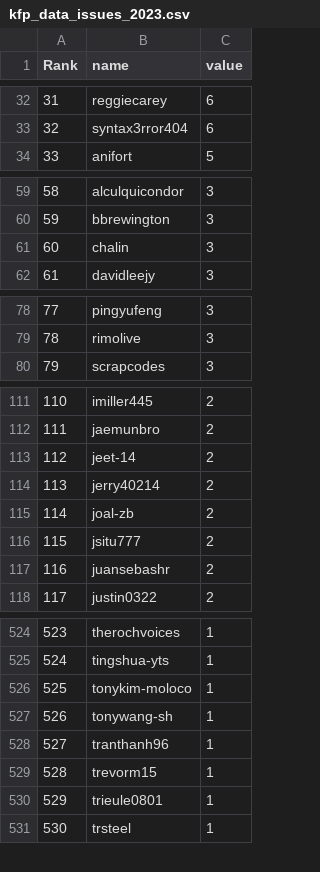
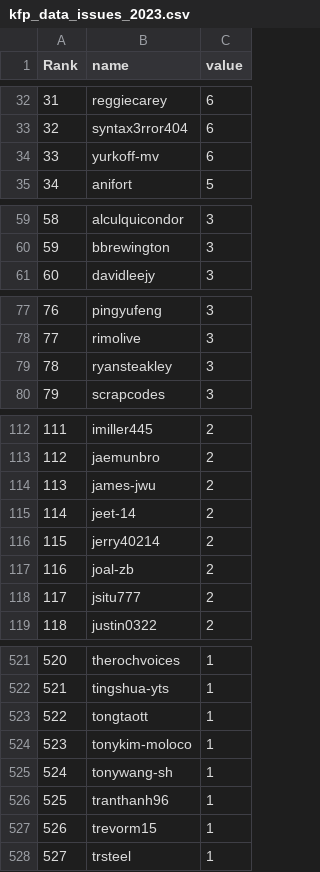
Before and after one commit to Davidnet/kubeflow-community-data, a CSV file: kfp_data_issues_2023.csv, drawn as a sheet; only a part is shown, gaps mark what is left out; removed rows and columns are numbered as before the commit, all else as after; the diff covers the shown part only; the diff names each change by its address in the sheet, - before the commit and + after, or states it on an @@ line.

```diff
--- a/kfp_data_issues_2023.csv
+++ b/kfp_data_issues_2023.csv
@@ column A (Rank) renumbered from row 8 down @@
+row 34: 33 | yurkoff-mv | 6
-row 61: 60 | chalin | 3
+row 79: 78 | ryansteakley | 3
+row 114: 113 | james-jwu | 2
-row 117: 116 | juansebashr | 2
+row 523: 522 | tongtaott | 1
-row 530: 529 | trieule0801 | 1
```
Also changed, not shown: 10 added rows, 15 removed rows and 2 edited cells elsewhere in this file, kfp_data_issue_comments.csv, 3 other files.
